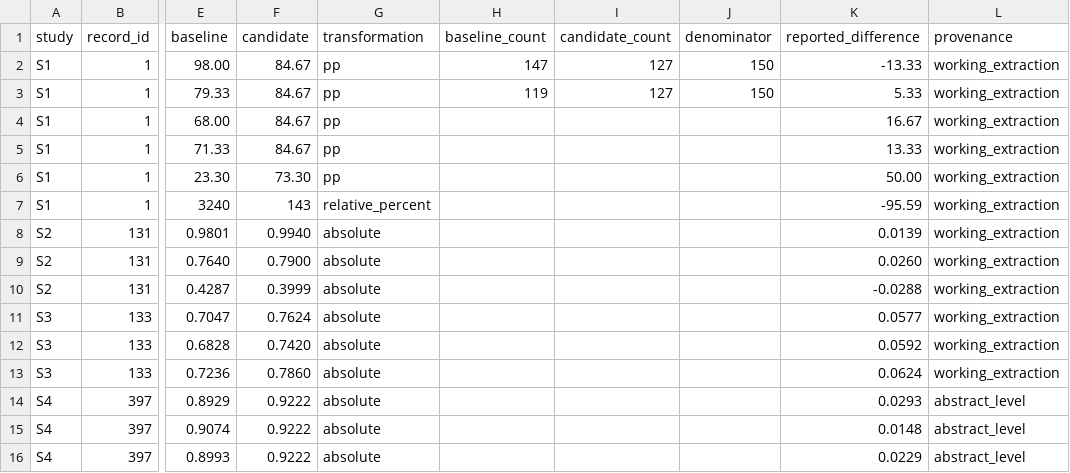
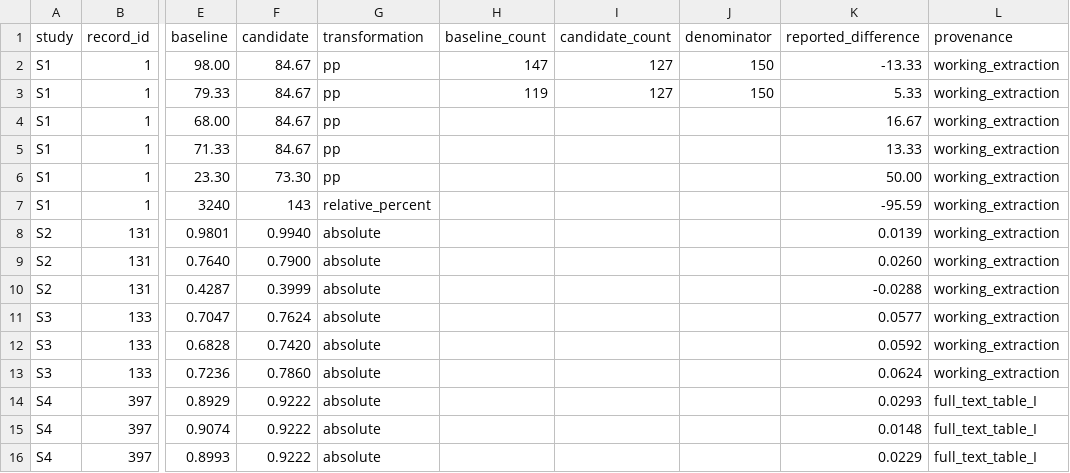
Before and after one commit to vinodchandrass/Agentic-MLOps, a CSV file: extraction/provisional_contrasts.csv, drawn as a sheet; only a part is shown, gaps mark what is left out; the diff names each change by its address in the sheet, - before the commit and + after, or states it on an @@ line.

Commit message:
Authenticate S4 F1 contrasts against original Table I

```diff
--- a/extraction/provisional_contrasts.csv
+++ b/extraction/provisional_contrasts.csv
-L14:L16 (provenance): abstract_level
+L14:L16 (provenance): full_text_table_I
```
